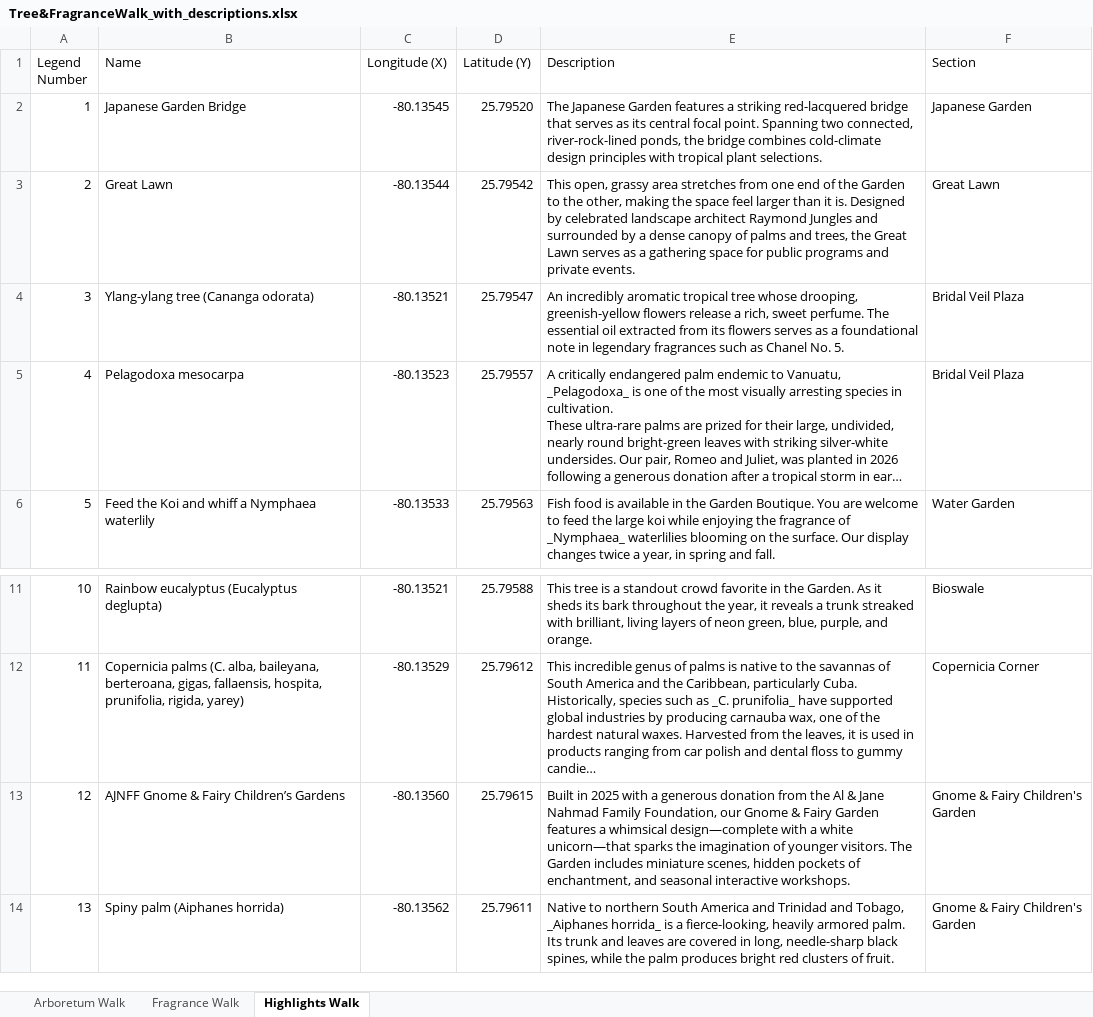
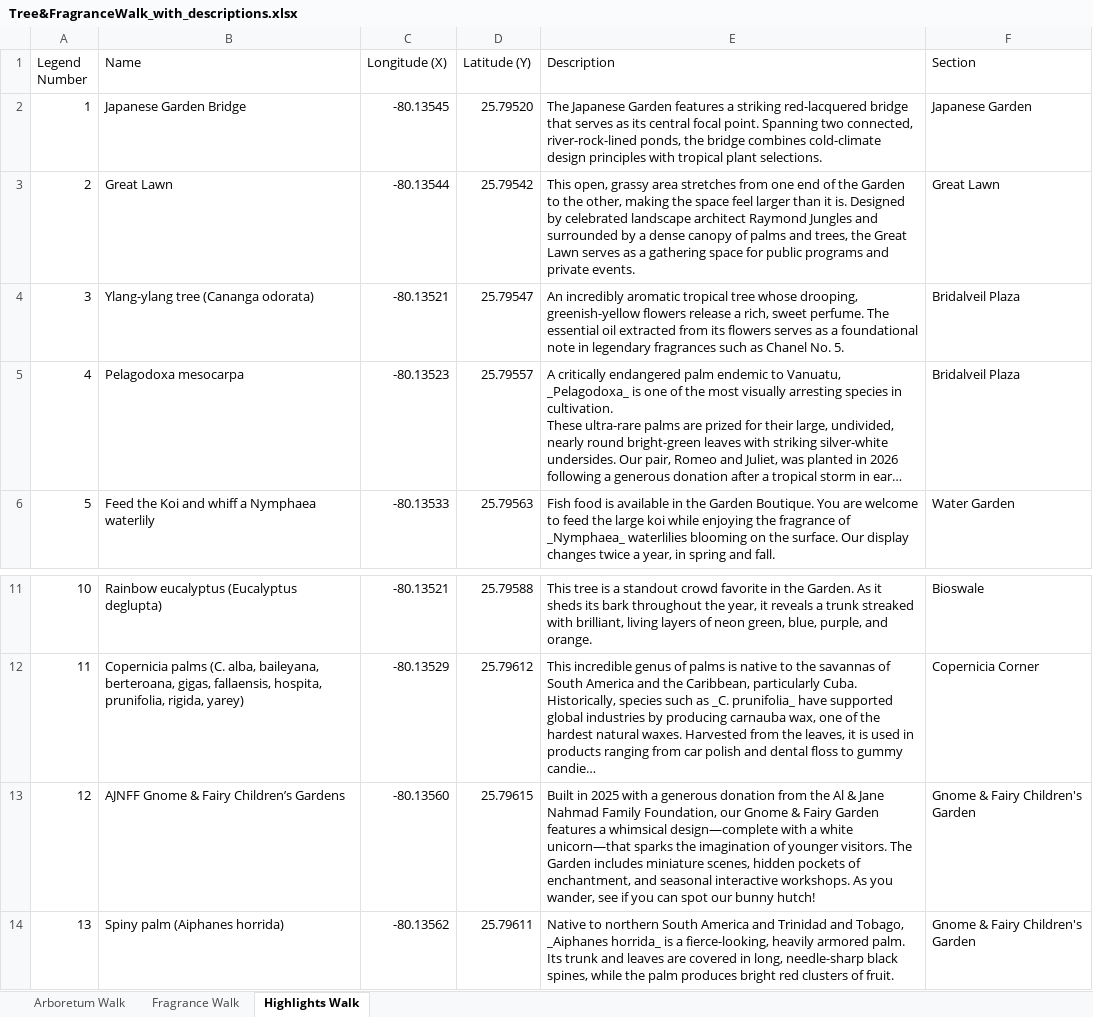
Before and after one commit to danielaggwm/MMBG, an Excel workbook: data/Tree&FragranceWalk_with_descriptions.xlsx, sheet Highlights Walk, drawn as a sheet; only a part is shown, gaps mark what is left out; long unchanged cells end in …; values as stored, in another font and other column widths than the file's, no borders; the diff names each change by its address in the sheet, - before the commit and + after, or states it on an @@ line.

Commit message:
bunny hutch

```diff
--- a/data/Tree&FragranceWalk_with_descriptions.xlsx (sheet Highlights Walk)
+++ b/data/Tree&FragranceWalk_with_descriptions.xlsx (sheet Highlights Walk)
-F4:F5 (Section): Bridal Veil Plaza
+F4:F5 (Section): Bridalveil Plaza
-E13 (Description): …interactive workshops.
+E13 (Description): …interactive workshops. As you wander, see if you can spot our bunny hutch!
```
Also changed, not shown: sheet Arboretum Walk, 2 other files.
